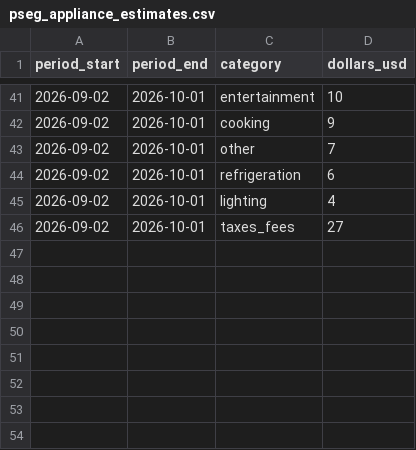
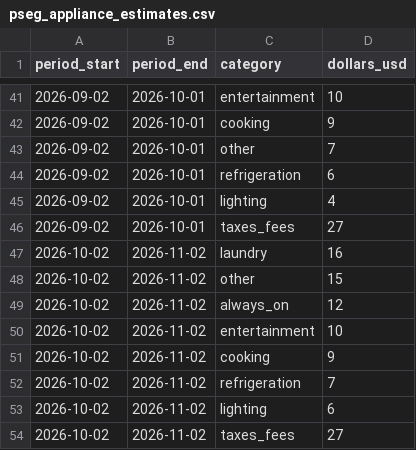
Before and after one commit to FaiyazEnayet/wattwise, a CSV file: demo/pseg_appliance_estimates.csv, drawn as a sheet; only a part is shown, gaps mark what is left out; the diff names each change by its address in the sheet, - before the commit and + after, or states it on an @@ line.

```diff
--- a/demo/pseg_appliance_estimates.csv
+++ b/demo/pseg_appliance_estimates.csv
+row 47: 2026-10-02 | 2026-11-02 | laundry | 16
+row 48: 2026-10-02 | 2026-11-02 | other | 15
+row 49: 2026-10-02 | 2026-11-02 | always_on | 12
+row 50: 2026-10-02 | 2026-11-02 | entertainment | 10
+row 51: 2026-10-02 | 2026-11-02 | cooking | 9
+row 52: 2026-10-02 | 2026-11-02 | refrigeration | 7
+row 53: 2026-10-02 | 2026-11-02 | lighting | 6
+row 54: 2026-10-02 | 2026-11-02 | taxes_fees | 27
```
Also changed, not shown: demo/pseg_bills.csv, demo/pseg_interval_validation.csv, 13 other files.
